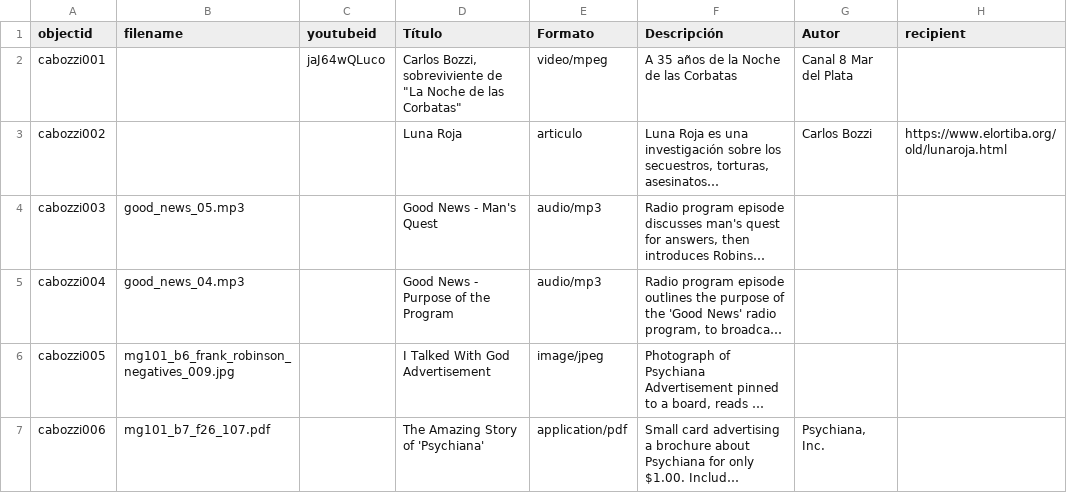
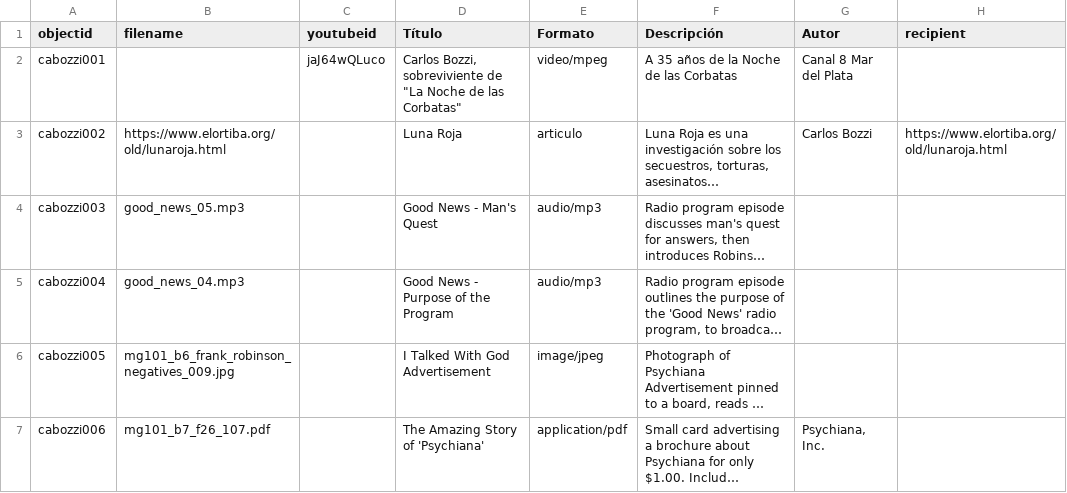
Before and after one commit to cabozzi/archivo, a CSV file: _data/cabozzi.csv, drawn as a sheet; only a part is shown; long unchanged cells end in …; the diff names each change by its address in the sheet, - before the commit and + after, or states it on an @@ line.

Commit message:
cabozzi.csv

```diff
--- a/_data/cabozzi.csv
+++ b/_data/cabozzi.csv
-B3 (filename): (empty)
+B3 (filename): https://www.elortiba.org/old/lunaroja.html
```
